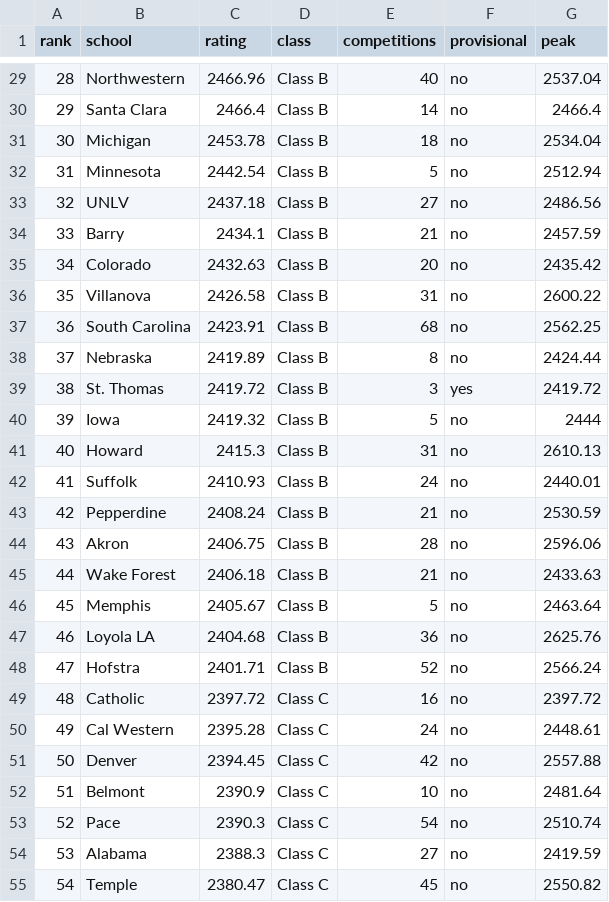
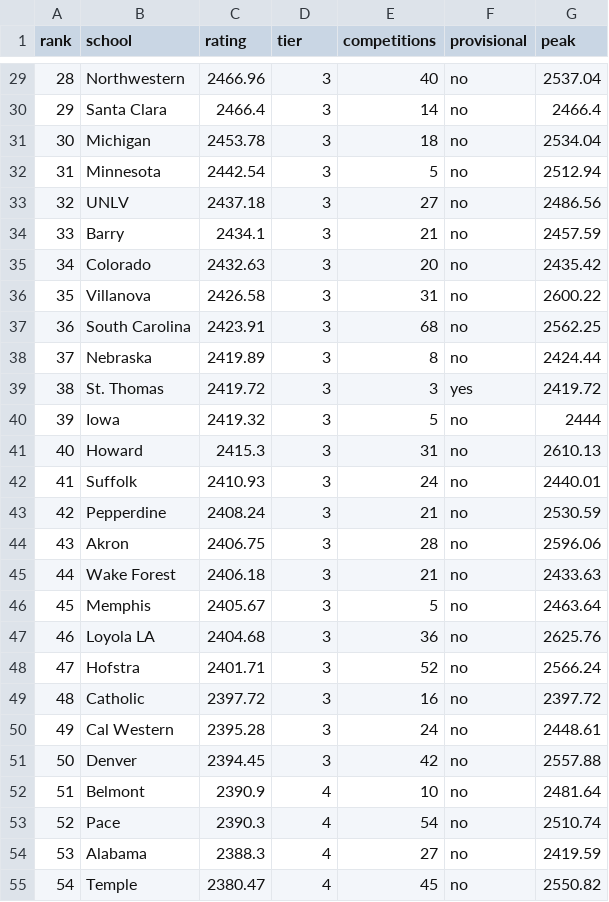
Before and after one commit to mccox777-creator/mock-trial-app, a CSV file: public/ratings-data/ratings.csv, drawn as a sheet; only a part is shown, gaps mark what is left out; the diff covers the shown part only.

```diff
--- a/public/ratings-data/ratings.csv
+++ b/public/ratings-data/ratings.csv
@@ -1 +1 @@
-rank,school,rating,class,competitions,provisional,peak
+rank,school,rating,tier,competitions,provisional,peak
@@ -29,27 +29,27 @@ rank,school,rating,class,competitions,provisional,peak
-28,Northwestern,2466.96,Class B,40,no,2537.04
-29,Santa Clara,2466.4,Class B,14,no,2466.4
-30,Michigan,2453.78,Class B,18,no,2534.04
-31,Minnesota,2442.54,Class B,5,no,2512.94
-32,UNLV,2437.18,Class B,27,no,2486.56
-33,Barry,2434.1,Class B,21,no,2457.59
-34,Colorado,2432.63,Class B,20,no,2435.42
-35,Villanova,2426.58,Class B,31,no,2600.22
-36,South Carolina,2423.91,Class B,68,no,2562.25
-37,Nebraska,2419.89,Class B,8,no,2424.44
-38,St. Thomas,2419.72,Class B,3,yes,2419.72
-39,Iowa,2419.32,Class B,5,no,2444
-40,Howard,2415.3,Class B,31,no,2610.13
-41,Suffolk,2410.93,Class B,24,no,2440.01
-42,Pepperdine,2408.24,Class B,21,no,2530.59
-43,Akron,2406.75,Class B,28,no,2596.06
-44,Wake Forest,2406.18,Class B,21,no,2433.63
-45,Memphis,2405.67,Class B,5,no,2463.64
-46,Loyola LA,2404.68,Class B,36,no,2625.76
-47,Hofstra,2401.71,Class B,52,no,2566.24
-48,Catholic,2397.72,Class C,16,no,2397.72
-49,Cal Western,2395.28,Class C,24,no,2448.61
-50,Denver,2394.45,Class C,42,no,2557.88
-51,Belmont,2390.9,Class C,10,no,2481.64
-52,Pace,2390.3,Class C,54,no,2510.74
-53,Alabama,2388.3,Class C,27,no,2419.59
-54,Temple,2380.47,Class C,45,no,2550.82
+28,Northwestern,2466.96,3,40,no,2537.04
+29,Santa Clara,2466.4,3,14,no,2466.4
+30,Michigan,2453.78,3,18,no,2534.04
+31,Minnesota,2442.54,3,5,no,2512.94
+32,UNLV,2437.18,3,27,no,2486.56
+33,Barry,2434.1,3,21,no,2457.59
+34,Colorado,2432.63,3,20,no,2435.42
+35,Villanova,2426.58,3,31,no,2600.22
+36,South Carolina,2423.91,3,68,no,2562.25
+37,Nebraska,2419.89,3,8,no,2424.44
+38,St. Thomas,2419.72,3,3,yes,2419.72
+39,Iowa,2419.32,3,5,no,2444
+40,Howard,2415.3,3,31,no,2610.13
+41,Suffolk,2410.93,3,24,no,2440.01
+42,Pepperdine,2408.24,3,21,no,2530.59
+43,Akron,2406.75,3,28,no,2596.06
+44,Wake Forest,2406.18,3,21,no,2433.63
+45,Memphis,2405.67,3,5,no,2463.64
+46,Loyola LA,2404.68,3,36,no,2625.76
+47,Hofstra,2401.71,3,52,no,2566.24
+48,Catholic,2397.72,3,16,no,2397.72
+49,Cal Western,2395.28,3,24,no,2448.61
+50,Denver,2394.45,3,42,no,2557.88
+51,Belmont,2390.9,4,10,no,2481.64
+52,Pace,2390.3,4,54,no,2510.74
+53,Alabama,2388.3,4,27,no,2419.59
+54,Temple,2380.47,4,45,no,2550.82
```
Also changed, not shown: 169 edited cells elsewhere in this file, 8 other files.
